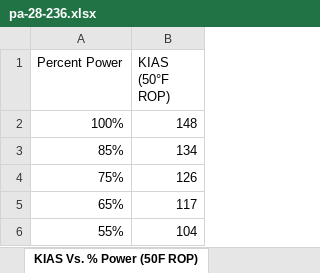
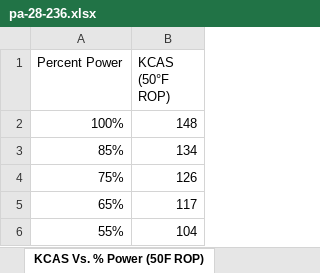
Before and after one commit to rbreslow/open-aircraft-performance, an Excel workbook: pa-28-236/pa-28-236.xlsx, sheet KCAS Vs. % Power (50F ROP), drawn as a sheet; values as stored, in another font and other column widths than the file's, no borders; charts and pictures not drawn; the diff names each change by its address in the sheet, - before the commit and + after, or states it on an @@ line.

```diff
--- a/pa-28-236/pa-28-236.xlsx (sheet KCAS Vs. % Power (50F ROP))
+++ b/pa-28-236/pa-28-236.xlsx (sheet KCAS Vs. % Power (50F ROP))
-sheet tab: KIAS Vs. % Power (50F ROP)
+sheet tab: KCAS Vs. % Power (50F ROP)
-B1: KIAS (50°F ROP)
+B1: KCAS (50°F ROP)
```
Also changed, not shown: sheet KCAS Vs. % Power (Peak EGT), sheet Altitude Vs. KCAS at 65% (Eco), other sheet tabs, charts or pictures, 4 other files.
